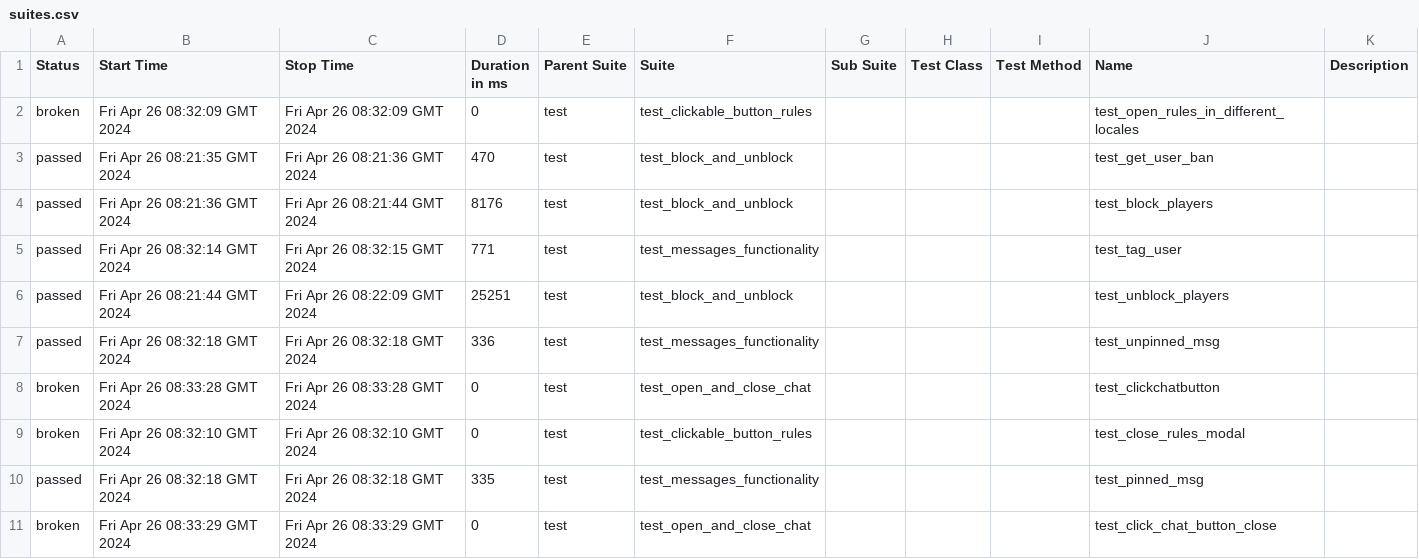
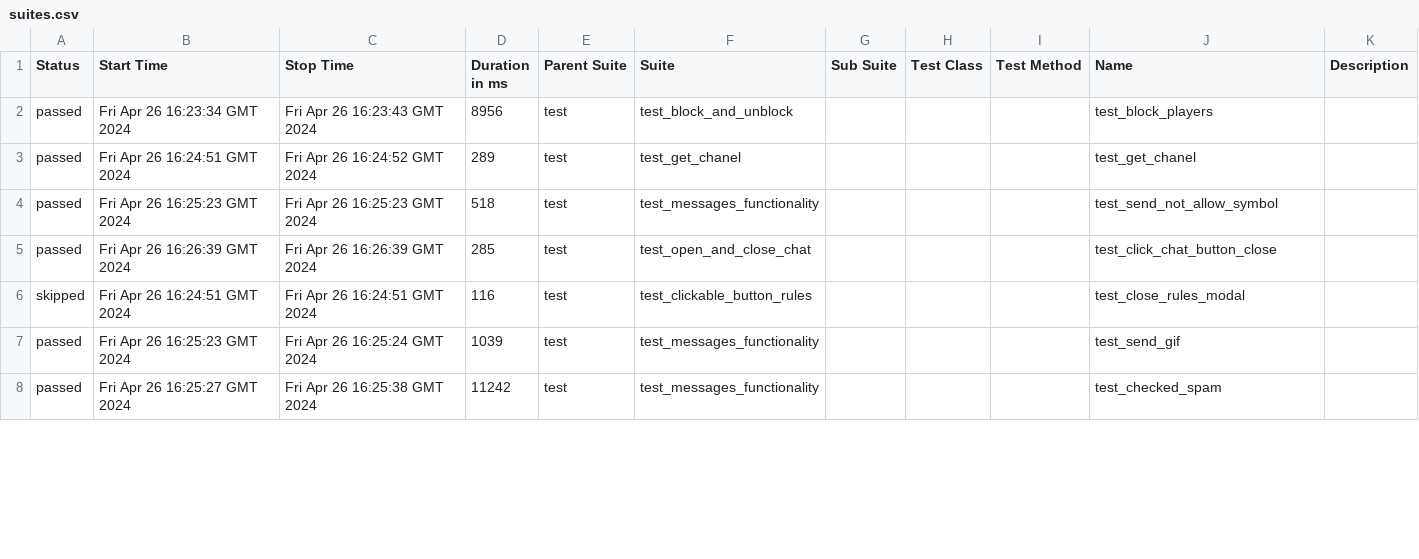
Before and after one commit to VladimirSaf95/ChatProject, a CSV file: data/suites.csv, drawn as a sheet; only a part is shown; the diff covers the shown part only.

Commit message:
Deploying to gh-pages from @ VladimirSaf95/ChatProject@da937cbf63d1af45d0021944f047c50247688d9a 🚀

```diff
--- a/data/suites.csv
+++ b/data/suites.csv
@@ -1,11 +1,8 @@
 "Status","Start Time","Stop Time","Duration in ms","Parent Suite","Suite","Sub Suite","Test Class","Test Method","Name","Description"
-"broken","Fri Apr 26 08:32:09 GMT 2024","Fri Apr 26 08:32:09 GMT 2024","0","test","test_clickable_button_rules","","","","test_open_rules_in_different_locales",""
-"passed","Fri Apr 26 08:21:35 GMT 2024","Fri Apr 26 08:21:36 GMT 2024","470","test","test_block_and_unblock","","","","test_get_user_ban",""
-"passed","Fri Apr 26 08:21:36 GMT 2024","Fri Apr 26 08:21:44 GMT 2024","8176","test","test_block_and_unblock","","","","test_block_players",""
-"passed","Fri Apr 26 08:32:14 GMT 2024","Fri Apr 26 08:32:15 GMT 2024","771","test","test_messages_functionality","","","","test_tag_user",""
-"passed","Fri Apr 26 08:21:44 GMT 2024","Fri Apr 26 08:22:09 GMT 2024","25251","test","test_block_and_unblock","","","","test_unblock_players",""
-"passed","Fri Apr 26 08:32:18 GMT 2024","Fri Apr 26 08:32:18 GMT 2024","336","test","test_messages_functionality","","","","test_unpinned_msg",""
-"broken","Fri Apr 26 08:33:28 GMT 2024","Fri Apr 26 08:33:28 GMT 2024","0","test","test_open_and_close_chat","","","","test_clickchatbutton",""
-"broken","Fri Apr 26 08:32:10 GMT 2024","Fri Apr 26 08:32:10 GMT 2024","0","test","test_clickable_button_rules","","","","test_close_rules_modal",""
-"passed","Fri Apr 26 08:32:18 GMT 2024","Fri Apr 26 08:32:18 GMT 2024","335","test","test_messages_functionality","","","","test_pinned_msg",""
-"broken","Fri Apr 26 08:33:29 GMT 2024","Fri Apr 26 08:33:29 GMT 2024","0","test","test_open_and_close_chat","","","","test_click_chat_button_close",""
+"passed","Fri Apr 26 16:23:34 GMT 2024","Fri Apr 26 16:23:43 GMT 2024","8956","test","test_block_and_unblock","","","","test_block_players",""
+"passed","Fri Apr 26 16:24:51 GMT 2024","Fri Apr 26 16:24:52 GMT 2024","289","test","test_get_chanel","","","","test_get_chanel",""
+"passed","Fri Apr 26 16:25:23 GMT 2024","Fri Apr 26 16:25:23 GMT 2024","518","test","test_messages_functionality","","","","test_send_not_allow_symbol",""
+"passed","Fri Apr 26 16:26:39 GMT 2024","Fri Apr 26 16:26:39 GMT 2024","285","test","test_open_and_close_chat","","","","test_click_chat_button_close",""
+"skipped","Fri Apr 26 16:24:51 GMT 2024","Fri Apr 26 16:24:51 GMT 2024","116","test","test_clickable_button_rules","","","","test_close_rules_modal",""
+"passed","Fri Apr 26 16:25:23 GMT 2024","Fri Apr 26 16:25:24 GMT 2024","1039","test","test_messages_functionality","","","","test_send_gif",""
+"passed","Fri Apr 26 16:25:27 GMT 2024","Fri Apr 26 16:25:38 GMT 2024","11242","test","test_messages_functionality","","","","test_checked_spam",""
```
Also changed, not shown: 7 added rows, 4 removed rows and 46 edited cells elsewhere in this file, data/behaviors.csv, 58 other files.
